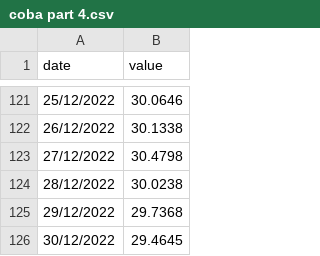
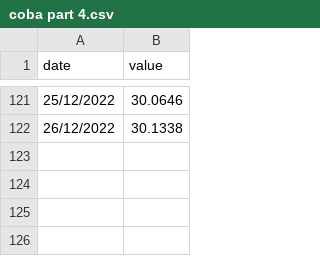
Before and after one commit to farhanabdillahh/PraktikumMPDW, a CSV file: data/coba part 4.csv, drawn as a sheet; only a part is shown, gaps mark what is left out; the diff names each change by its address in the sheet, - before the commit and + after, or states it on an @@ line.

Commit message:
Update coba part 4.csv

```diff
--- a/data/coba part 4.csv
+++ b/data/coba part 4.csv
-row 123: 27/12/2022 | 30.4798
-row 124: 28/12/2022 | 30.0238
-row 125: 29/12/2022 | 29.7368
-row 126: 30/12/2022 | 29.4645
```
